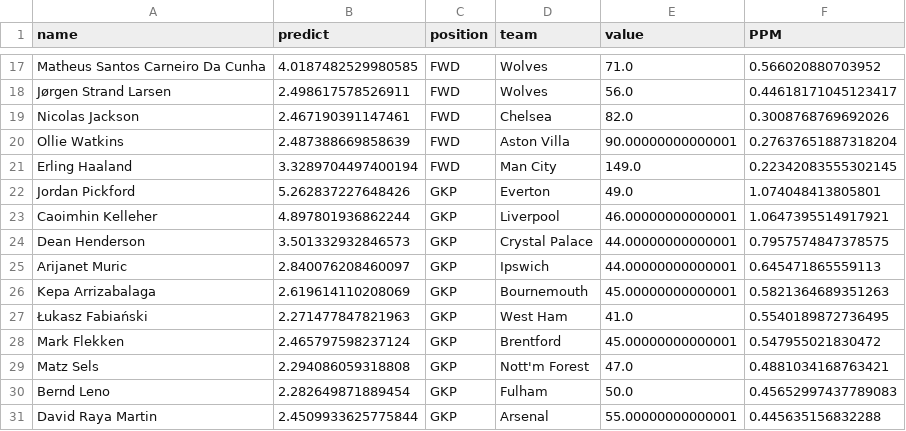
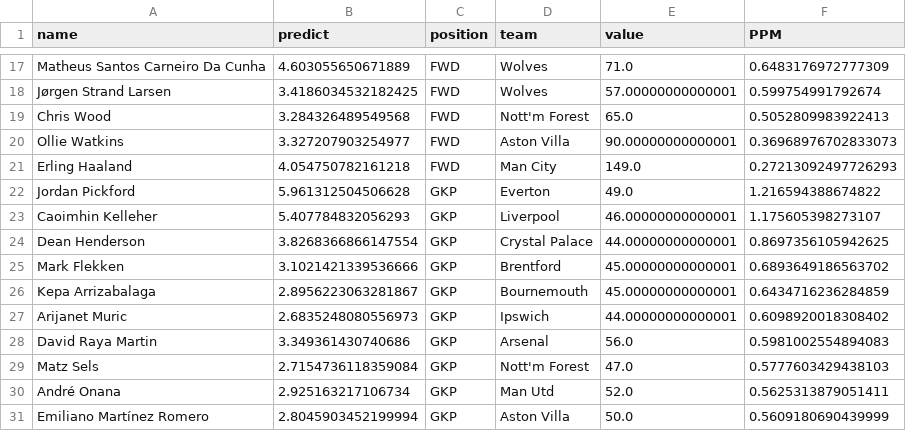
Before and after one commit to FredPereira89/FPL-Analysis, a CSV file: Team Picker for most recent GW/top_player_recommendations_with_ppm.csv, drawn as a sheet; only a part is shown, gaps mark what is left out; removed rows and columns are numbered as before the commit, all else as after; the diff covers the shown part only; the diff names each change by its address in the sheet, - before the commit and + after, or states it on an @@ line.

```diff
--- a/Team Picker for most recent GW/top_player_recommendations_with_ppm.csv
+++ b/Team Picker for most recent GW/top_player_recommendations_with_ppm.csv
-B17 (predict): 4.0187482529980585
+B17 (predict): 4.603055650671889
-F17 (PPM): 0.566020880703952
+F17 (PPM): 0.6483176972777309
-B18 (predict): 2.498617578526911
+B18 (predict): 3.4186034532182425
-E18 (value): 56.0
+E18 (value): 57.00000000000001
-F18 (PPM): 0.44618171045123417
+F18 (PPM): 0.599754991792674
-row 19: Nicolas Jackson | 2.467190391147461 | FWD | Chelsea | 82.0 | 0.3008768769692026
+row 19: Chris Wood | 3.284326489549568 | FWD | Nott'm Forest | 65.0 | 0.5052809983922413
-B20 (predict): 2.487388669858639
+B20 (predict): 3.327207903254977
-F20 (PPM): 0.27637651887318204
+F20 (PPM): 0.36968976702833073
-B21 (predict): 3.3289704497400194
+B21 (predict): 4.054750782161218
-F21 (PPM): 0.22342083555302145
+F21 (PPM): 0.27213092497726293
-B22 (predict): 5.262837227648426
+B22 (predict): 5.961312504506628
-F22 (PPM): 1.074048413805801
+F22 (PPM): 1.216594388674822
-B23 (predict): 4.897801936862244
+B23 (predict): 5.407784832056293
-F23 (PPM): 1.0647395514917921
+F23 (PPM): 1.175605398273107
-B24 (predict): 3.501332932846573
+B24 (predict): 3.8268366866147554
-F24 (PPM): 0.7957574847378575
+F24 (PPM): 0.8697356105942625
-row 25: Arijanet Muric | 2.840076208460097 | GKP | Ipswich | 44.00000000000001 | 0.645471865559113
-row 26: Kepa Arrizabalaga | 2.619614110208069 | GKP | Bournemouth | 45.00000000000001 | 0.5821364689351263
-row 27: Łukasz Fabiański | 2.271477847821963 | GKP | West Ham | 41.0 | 0.5540189872736495
-B25 (predict): 2.465797598237124
+B25 (predict): 3.1021421339536666
-F25 (PPM): 0.547955021830472
+F25 (PPM): 0.6893649186563702
+row 26: Kepa Arrizabalaga | 2.8956223063281867 | GKP | Bournemouth | 45.00000000000001 | 0.6434716236284859
+row 27: Arijanet Muric | 2.6835248080556973 | GKP | Ipswich | 44.00000000000001 | 0.6098920018308402
+row 28: David Raya Martin | 3.349361430740686 | GKP | Arsenal | 56.0 | 0.5981002554894083
-B29 (predict): 2.294086059318808
+B29 (predict): 2.7154736118359084
-F29 (PPM): 0.4881034168763421
+F29 (PPM): 0.5777603429438103
-row 30: Bernd Leno | 2.282649871889454 | GKP | Fulham | 50.0 | 0.45652997437789083
-row 31: David Raya Martin | 2.4509933625775844 | GKP | Arsenal | 55.00000000000001 | 0.445635156832288
+row 30: André Onana | 2.925163217106734 | GKP | Man Utd | 52.0 | 0.5625313879051411
+row 31: Emiliano Martínez Romero | 2.8045903452199994 | GKP | Aston Villa | 50.0 | 0.5609180690439999
```
Also changed, not shown: 4 added rows, 4 removed rows and 44 edited cells elsewhere in this file, Team Picker for most recent GW/best_team.csv, 1 other file.
